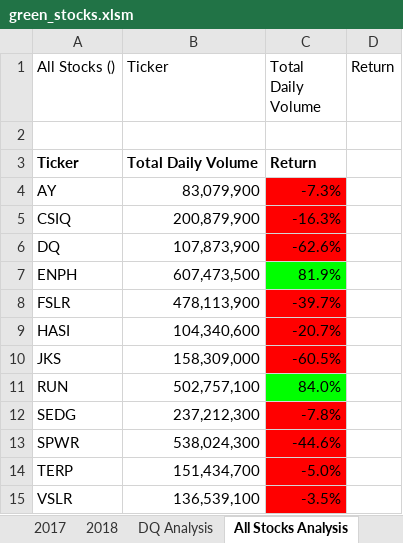
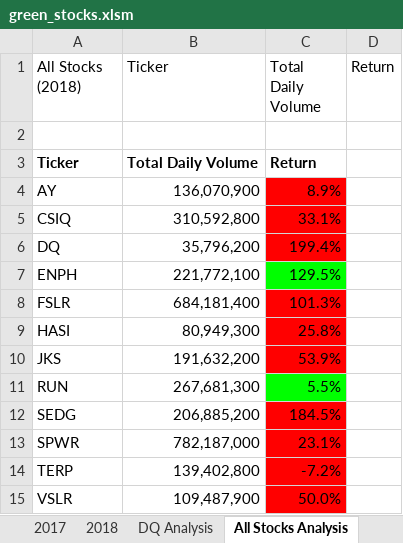
Before and after one commit to K-Sharma95/Stock-Analysis, an Excel workbook: green_stocks.xlsm, sheet All Stocks Analysis, drawn as a sheet; values as stored, in another font and other column widths than the file's, no borders; charts and pictures not drawn; the diff names each change by its address in the sheet, - before the commit and + after, or states it on an @@ line.

Commit message:
Add files via upload
Uploaded working all stock analysis with correct run times :D

```diff
--- a/green_stocks.xlsm (sheet All Stocks Analysis)
+++ b/green_stocks.xlsm (sheet All Stocks Analysis)
-A1: All Stocks ()
+A1: All Stocks (2018)
-B4 (Ticker): 83,079,900
+B4 (Ticker): 136,070,900
-C4 (Total Daily Volume): -7.3%
+C4 (Total Daily Volume): 8.9%
-B5 (Ticker): 200,879,900
+B5 (Ticker): 310,592,800
-C5 (Total Daily Volume): -16.3%
+C5 (Total Daily Volume): 33.1%
-B6 (Ticker): 107,873,900
+B6 (Ticker): 35,796,200
-C6 (Total Daily Volume): -62.6%
+C6 (Total Daily Volume): 199.4%
-B7 (Ticker): 607,473,500
+B7 (Ticker): 221,772,100
-C7 (Total Daily Volume): 81.9%
+C7 (Total Daily Volume): 129.5%
-B8 (Ticker): 478,113,900
+B8 (Ticker): 684,181,400
-C8 (Total Daily Volume): -39.7%
+C8 (Total Daily Volume): 101.3%
-B9 (Ticker): 104,340,600
+B9 (Ticker): 80,949,300
-C9 (Total Daily Volume): -20.7%
+C9 (Total Daily Volume): 25.8%
-B10 (Ticker): 158,309,000
+B10 (Ticker): 191,632,200
-C10 (Total Daily Volume): -60.5%
+C10 (Total Daily Volume): 53.9%
-B11 (Ticker): 502,757,100
+B11 (Ticker): 267,681,300
-C11 (Total Daily Volume): 84.0%
+C11 (Total Daily Volume): 5.5%
-B12 (Ticker): 237,212,300
+B12 (Ticker): 206,885,200
-C12 (Total Daily Volume): -7.8%
+C12 (Total Daily Volume): 184.5%
-B13 (Ticker): 538,024,300
+B13 (Ticker): 782,187,000
-C13 (Total Daily Volume): -44.6%
+C13 (Total Daily Volume): 23.1%
-B14 (Ticker): 151,434,700
+B14 (Ticker): 139,402,800
-C14 (Total Daily Volume): -5.0%
+C14 (Total Daily Volume): -7.2%
-B15 (Ticker): 136,539,100
+B15 (Ticker): 109,487,900
-C15 (Total Daily Volume): -3.5%
+C15 (Total Daily Volume): 50.0%
```
